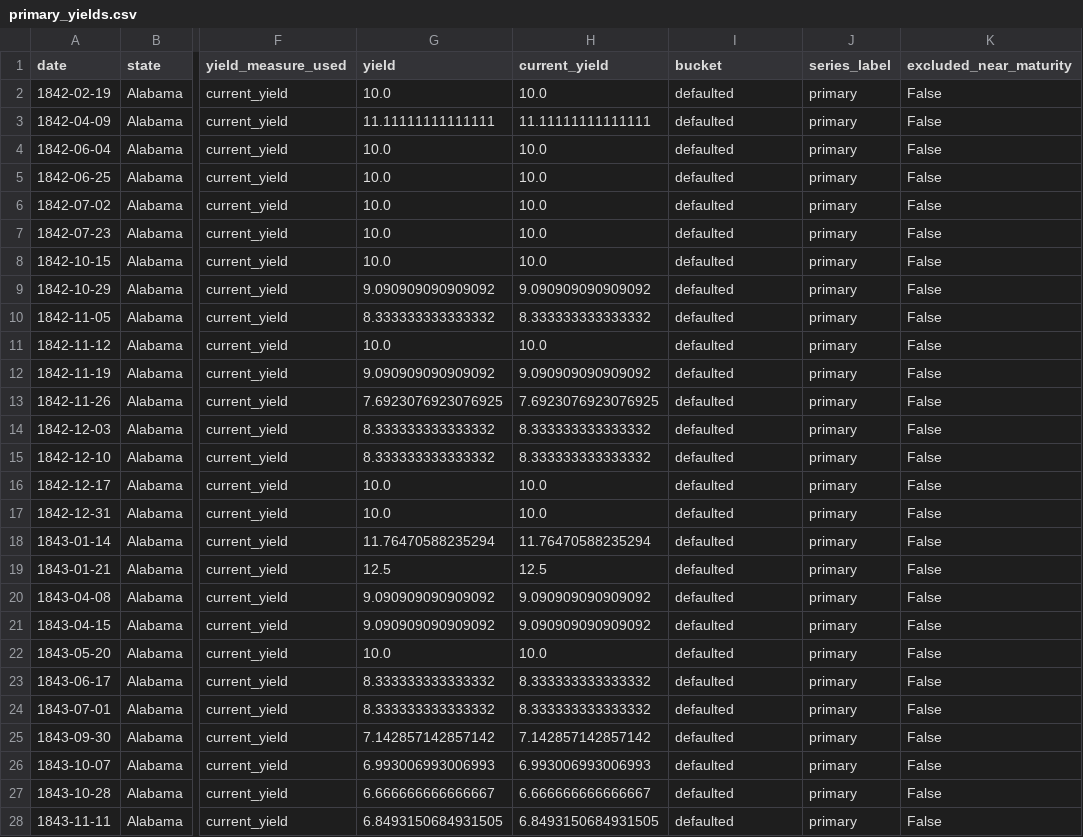
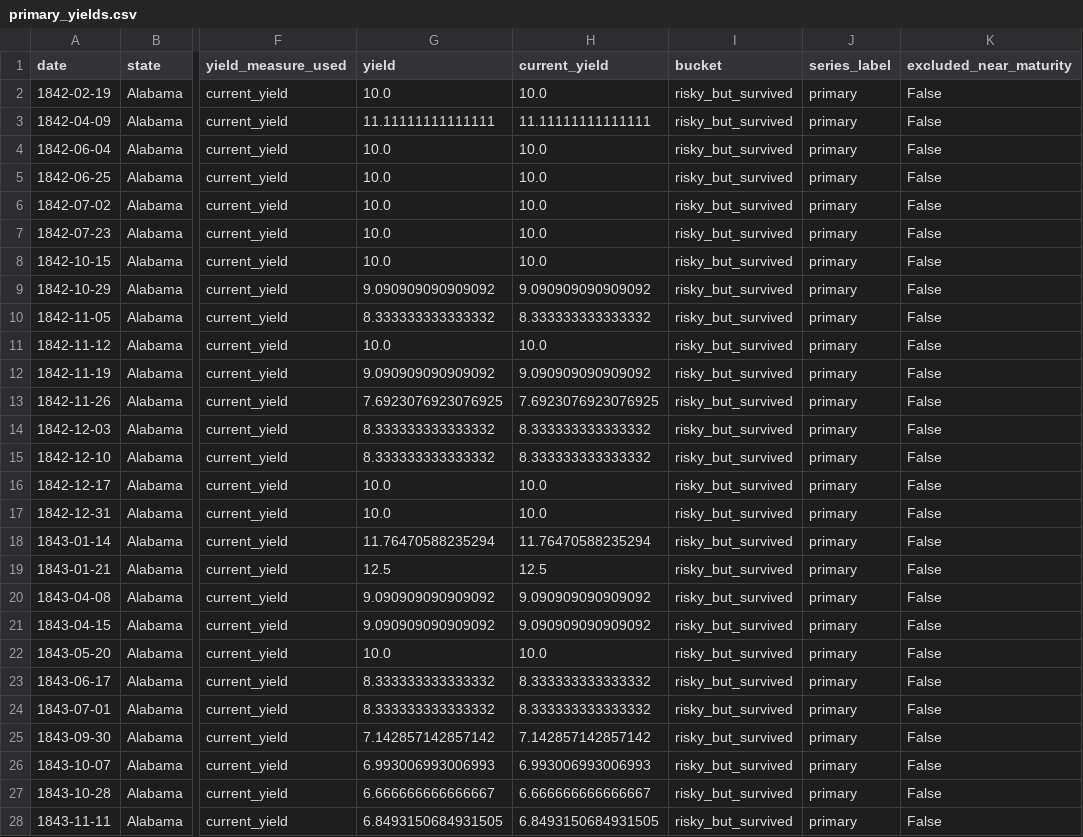
Before and after one commit to ames943/EconomicsProj, a CSV file: fiscal-history-project/output/primary_yields.csv, drawn as a sheet; only a part is shown, gaps mark what is left out; the diff covers the shown part only; the diff names each change by its address in the sheet, - before the commit and + after, or states it on an @@ line.

```diff
--- a/fiscal-history-project/output/primary_yields.csv
+++ b/fiscal-history-project/output/primary_yields.csv
-I2:I28 (bucket): defaulted
+I2:I28 (bucket): risky_but_survived
```
Also changed, not shown: 150 edited cells elsewhere in this file, fiscal-history-project/output/pa_bridge_secondary.csv, 13 other files.
